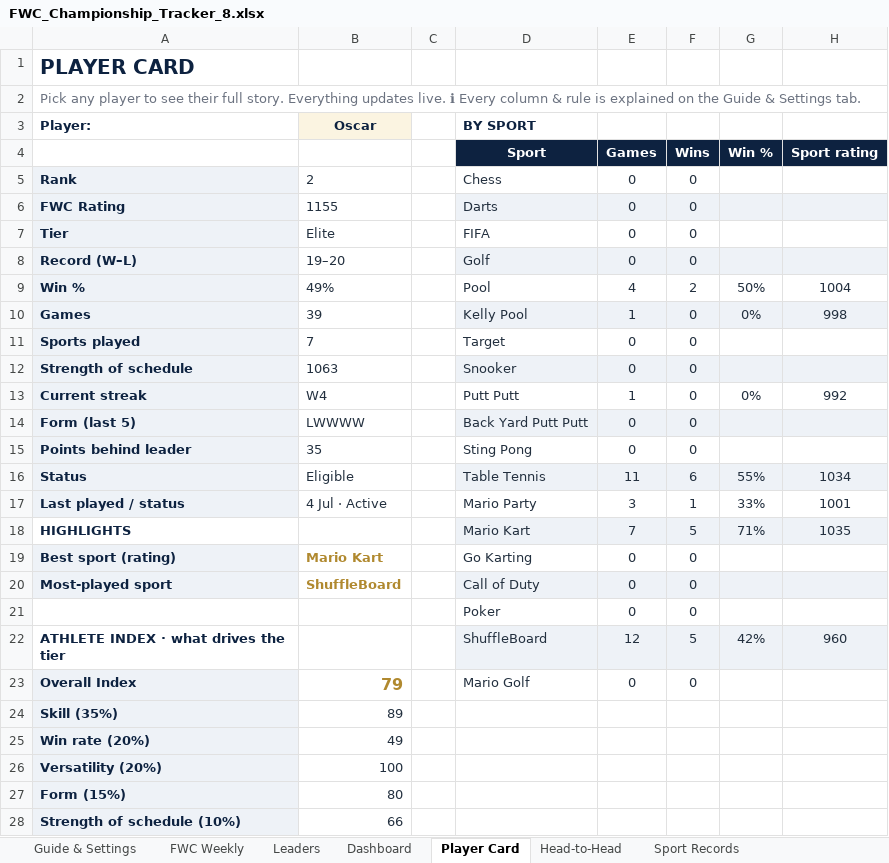
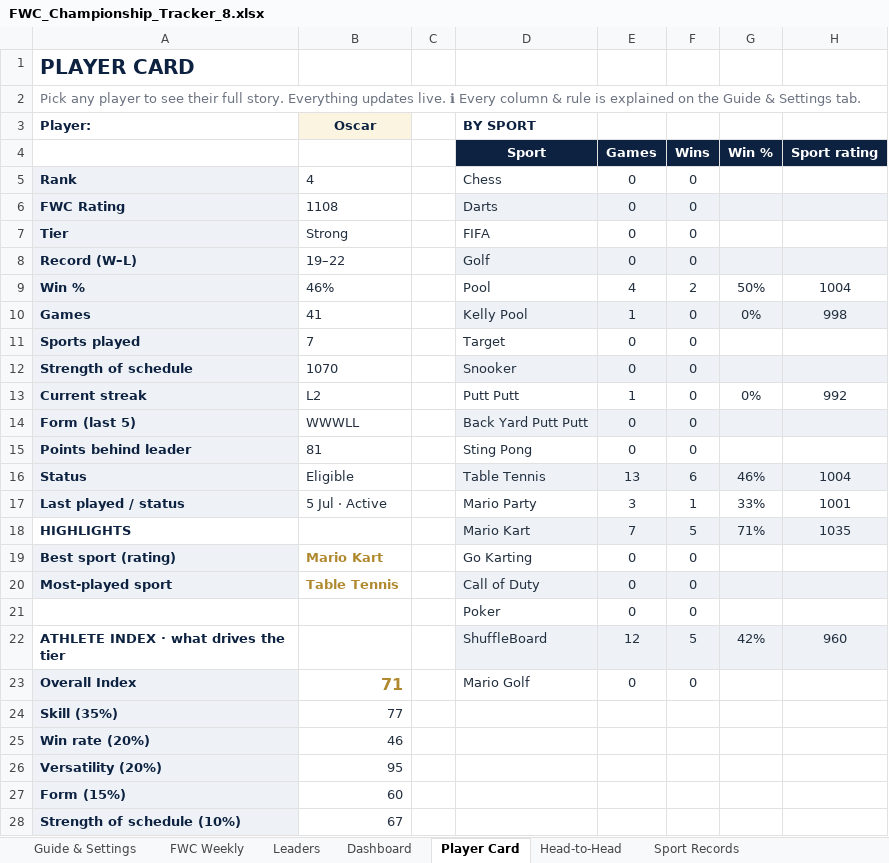
Before and after one commit to PeachyAUS/fwc, an Excel workbook: FWC_Championship_Tracker_8.xlsx, sheet Player Card, drawn as a sheet; values as stored, in another font and other column widths than the file's, no borders; conditional formats not drawn; the diff names each change by its address in the sheet, - before the commit and + after, or states it on an @@ line.

Commit message:
New games to Game 120 and compact standings

```diff
--- a/FWC_Championship_Tracker_8.xlsx (sheet Player Card)
+++ b/FWC_Championship_Tracker_8.xlsx (sheet Player Card)
-B5: 2
+B5: 4
-B6: 1155
+B6: 1108
-B7: Elite
+B7: Strong
-B8: 19–20
+B8: 19–22
-B9: 49%
+B9: 46%
-B10: 39
+B10: 41
-B12: 1063
+B12: 1070
-B13: W4
+B13: L2
-B14: LWWWW
+B14: WWWLL
-B15: 35
+B15: 81
-E16 (Games): 11
+E16 (Games): 13
-G16 (Win %): 55%
+G16 (Win %): 46%
-H16 (Sport rating): 1034
+H16 (Sport rating): 1004
-B17: 4 Jul · Active
+B17: 5 Jul · Active
-B20: ShuffleBoard
+B20: Table Tennis
-B23: 79
+B23: 71
-B24: 89
+B24: 77
-B25: 49
+B25: 46
-B26: 100
+B26: 95
-B27: 80
+B27: 60
-B28: 66
+B28: 67
```
Also changed, not shown: sheet Dashboard, sheet Match Log, sheet Trends & Stats, sheet Sport Records, sheet Head-to-Head, sheet Leaders, formulas that keep their value, hidden cells, 1 other file.
